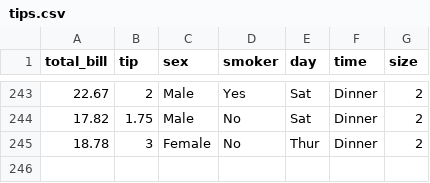
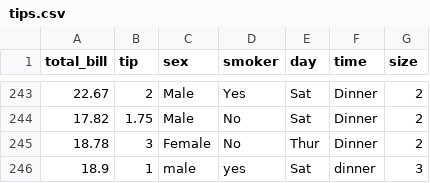
Before and after one commit to Danisansari/my, a CSV file: tips.csv, drawn as a sheet; only a part is shown, gaps mark what is left out; the diff names each change by its address in the sheet, - before the commit and + after, or states it on an @@ line.

Commit message:
added a value

```diff
--- a/tips.csv
+++ b/tips.csv
+row 246: 18.9 | 1 | male | yes | Sat | dinner | 3
```
